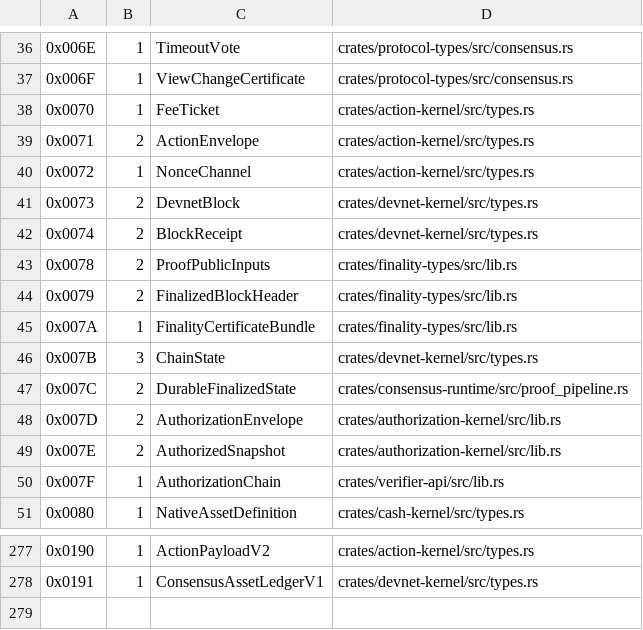
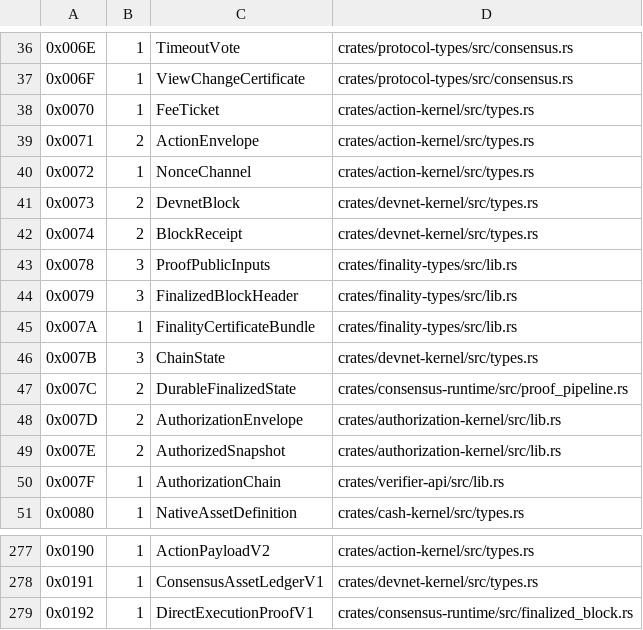
Before and after one commit to advatar/ActiveChain, a TSV file: testing/type-tag-registry-v1.tsv, drawn as a sheet; only a part is shown, gaps mark what is left out.

Commit message:
feat(finality): bind cash execution inputs (#180)

```diff
--- a/testing/type-tag-registry-v1.tsv
+++ b/testing/type-tag-registry-v1.tsv
@@ -42,4 +42,4 @@
 0x0074	2	BlockReceipt	crates/devnet-kernel/src/types.rs
-0x0078	2	ProofPublicInputs	crates/finality-types/src/lib.rs
-0x0079	2	FinalizedBlockHeader	crates/finality-types/src/lib.rs
+0x0078	3	ProofPublicInputs	crates/finality-types/src/lib.rs
+0x0079	3	FinalizedBlockHeader	crates/finality-types/src/lib.rs
 0x007A	1	FinalityCertificateBundle	crates/finality-types/src/lib.rs
@@ -278 +278,2 @@
 0x0191	1	ConsensusAssetLedgerV1	crates/devnet-kernel/src/types.rs
+0x0192	1	DirectExecutionProofV1	crates/consensus-runtime/src/finalized_block.rs
```
Also changed, not shown: 12 other files.
